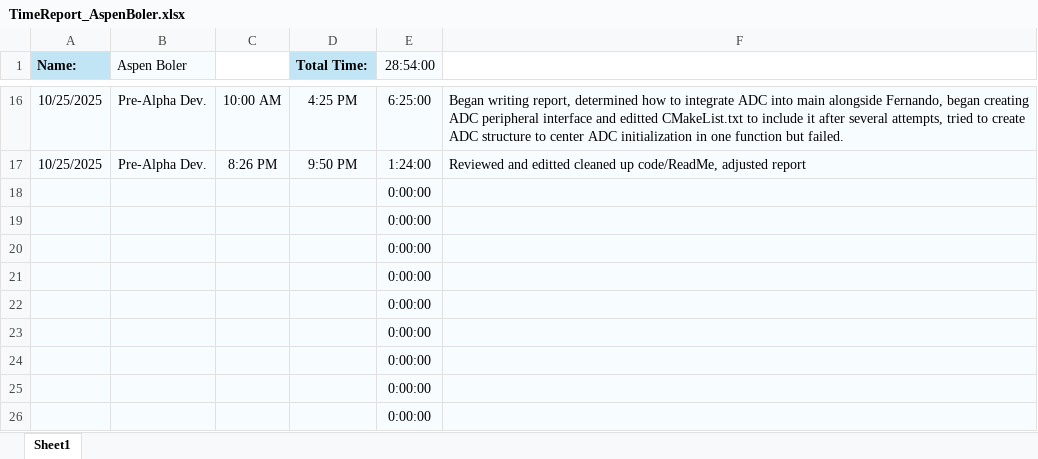
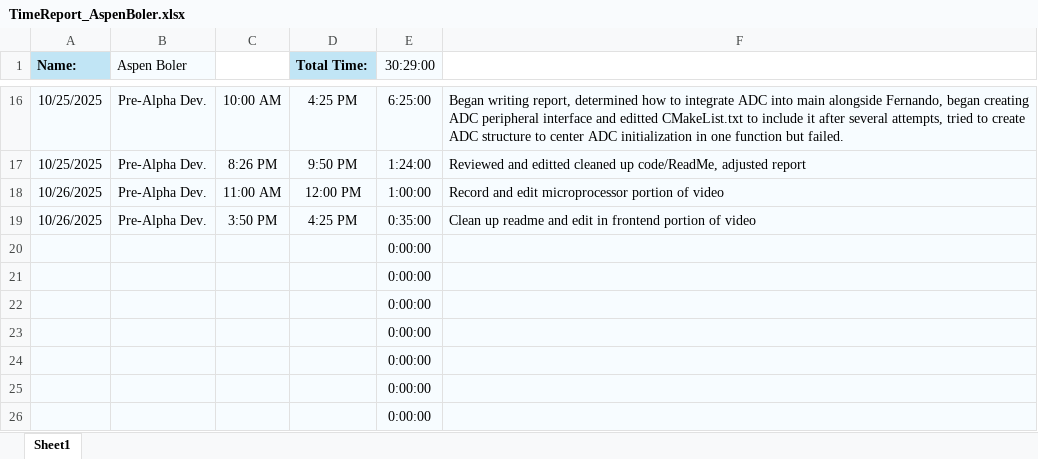
Before and after one commit to aboler/plant-partner, an Excel workbook: Documentation/TimeSheets/TimeReport_AspenBoler.xlsx, sheet Sheet1, drawn as a sheet; only a part is shown, gaps mark what is left out; values as stored, in another font and other column widths than the file's, no borders; removed rows and columns are numbered as before the commit, all else as after; the diff names each change by its address in the sheet, - before the commit and + after, or states it on an @@ line.

Commit message:
Add hours + clean up readme

```diff
--- a/Documentation/TimeSheets/TimeReport_AspenBoler.xlsx (sheet Sheet1)
+++ b/Documentation/TimeSheets/TimeReport_AspenBoler.xlsx (sheet Sheet1)
-E1: 28:54:00
+E1: 30:29:00
-row 18:  |  |  |  | 0:00:00
-row 19:  |  |  |  | 0:00:00
+row 18: 10/26/2025 | Pre-Alpha Dev. | 11:00 AM | 12:00 PM | 1:00:00 | Record and edit microprocessor portion of video
+row 19: 10/26/2025 | Pre-Alpha Dev. | 3:50 PM | 4:25 PM | 0:35:00 | Clean up readme and edit in frontend portion of video
```
Also changed, not shown: 1 other file.
